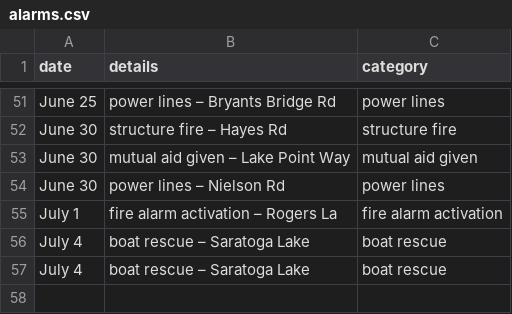
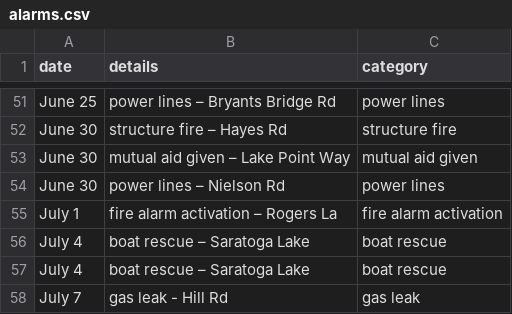
Before and after one commit to mterwill/qsfd.com, a CSV file: _data/alarms.csv, drawn as a sheet; only a part is shown, gaps mark what is left out; the diff names each change by its address in the sheet, - before the commit and + after, or states it on an @@ line.

Commit message:
Update alarms.csv

```diff
--- a/_data/alarms.csv
+++ b/_data/alarms.csv
+row 58: July 7 | gas leak - Hill Rd | gas leak
```
